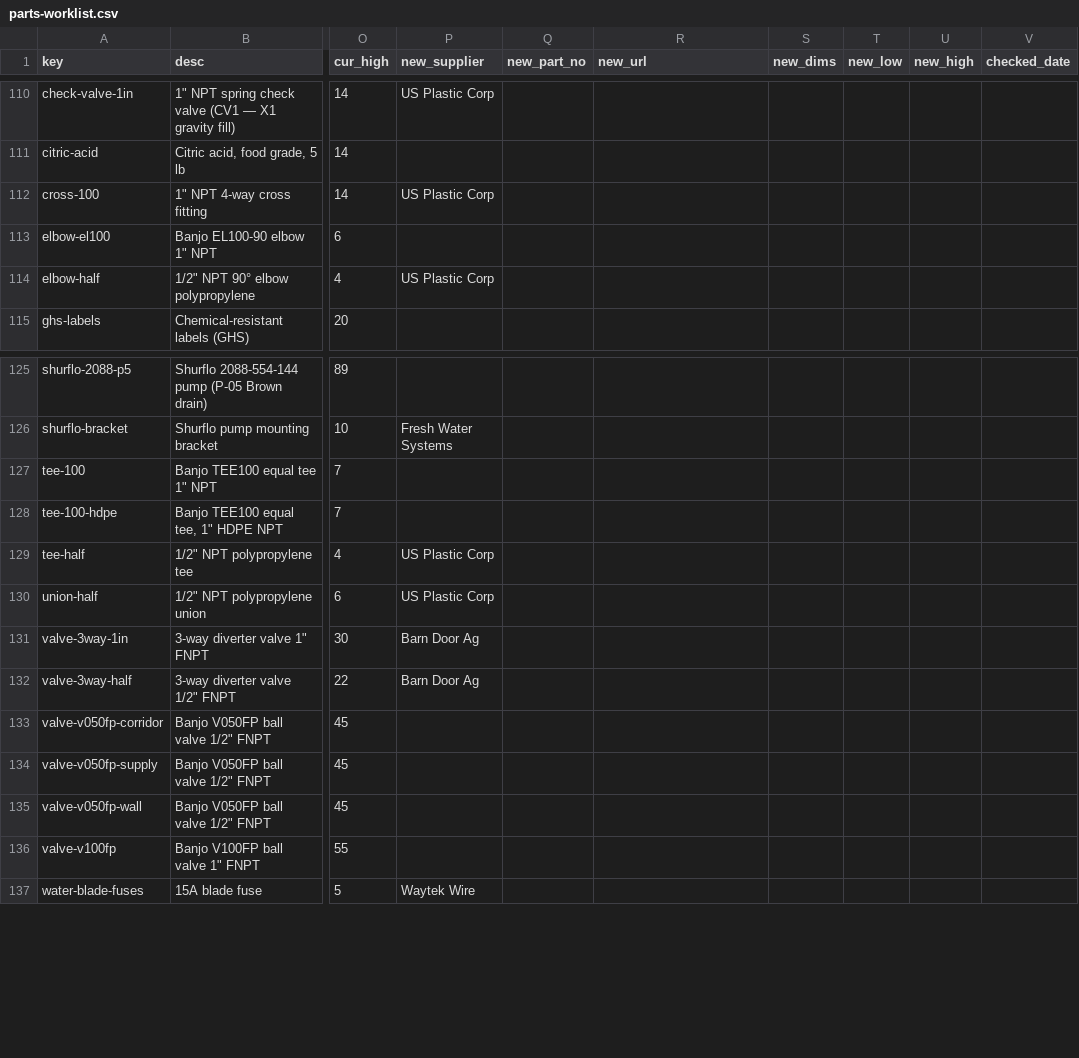
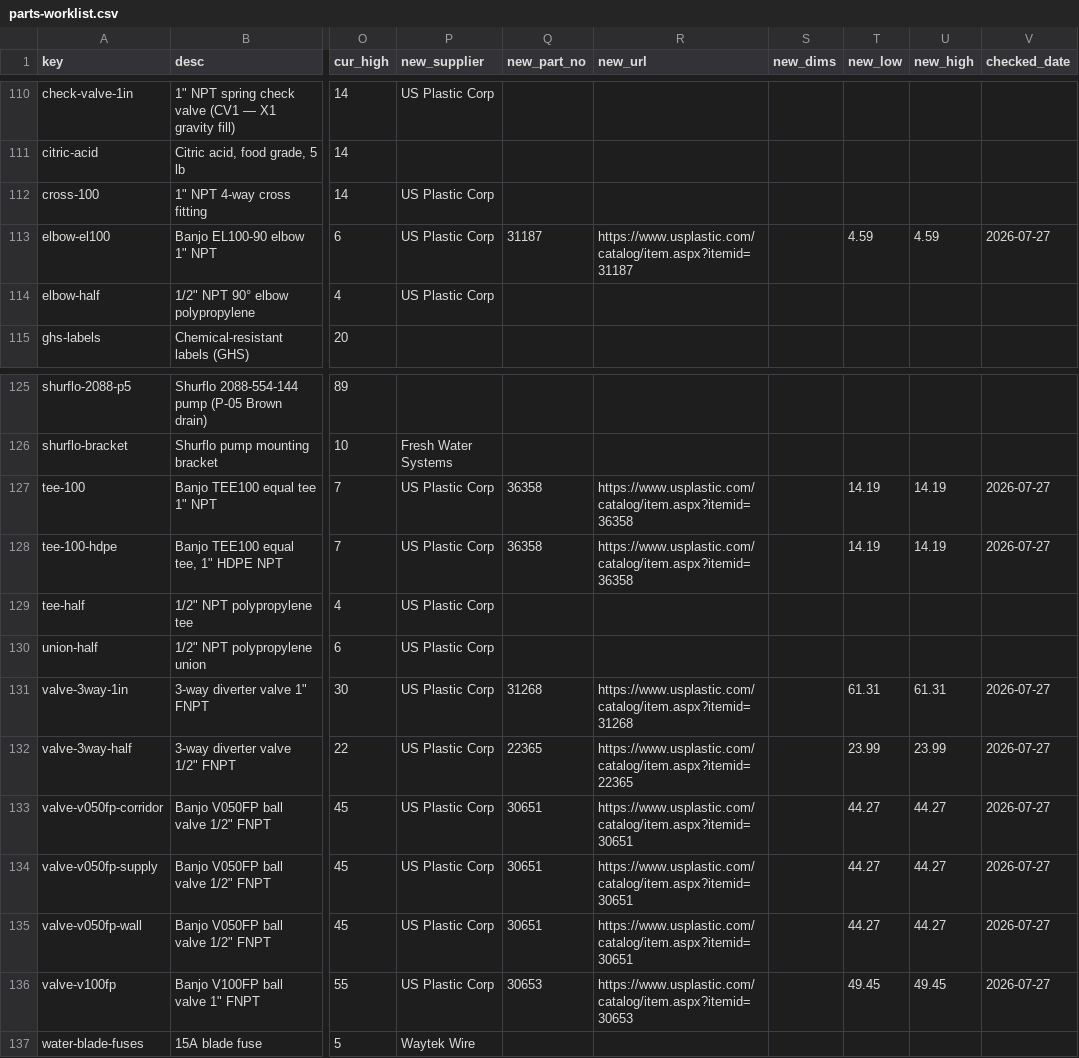
Before and after one commit to alvinr/tbs, a CSV file: parts-worklist.csv, drawn as a sheet; only a part is shown, gaps mark what is left out; the diff covers the shown part only; the diff names each change by its address in the sheet, - before the commit and + after, or states it on an @@ line.

Commit message:
Source the Banjo family firm at US Plastic; re-home Barn Door Ag → US Plastic
Read live US Plastic listings (WebSearch+WebFetch, paced sequentially) and firmed
all 11 Banjo parts, re-homed Barn Door Ag → US Plastic Corp:
- V050FP 1/2" full-port bolted ball valve x6  -> item 30651  $44.27
- V100FP 1"   full-port bolted ball valve x6  -> item 30653  $49.45
- 1" 90 elbow x4                              -> item 31187  $4.59  (SL100-90 street M×F — verify vs F×F EL100-90 at order)
- 1" equal tee x4                             -> item 36358  $14.19 (up from $5-7 est)
- 1" 3-way side-load x1                       -> item 31268  $61.31 (FKM)
- 1/2" 3-way x1                               -> item 22365  $23.99 (Series 639, Buna-N — flag vs FKM/EPDM for the wash)
- SV-01/SV-02 pH sample taps                   -> US Plastic (assembly, estimate kept)

Firm prices collapsed the ranges upward: water +$279 low / +$19 high. Reconciled
the WATER 'Valves and fittings' line 699/909/1119 -> 977/1058/1137; EXPECTED water
-> (6121, 7065, 8004); grand total -> (27853, 32795, 39785). All checks + lint green.

```diff
--- a/parts-worklist.csv
+++ b/parts-worklist.csv
-P113 (new_supplier): (empty)
+P113 (new_supplier): US Plastic Corp
-Q113 (new_part_no): (empty)
+Q113 (new_part_no): 31187
-R113 (new_url): (empty)
+R113 (new_url): https://www.usplastic.com/catalog/item.aspx?itemid=31187
-T113 (new_low): (empty)
+T113 (new_low): 4.59
-U113 (new_high): (empty)
+U113 (new_high): 4.59
-V113 (checked_date): (empty)
+V113 (checked_date): 2026-07-27
-P127:P128 (new_supplier): (empty)
+P127:P128 (new_supplier): US Plastic Corp
-Q127:Q128 (new_part_no): (empty)
+Q127:Q128 (new_part_no): 36358
-R127:R128 (new_url): (empty)
+R127:R128 (new_url): https://www.usplastic.com/catalog/item.aspx?itemid=36358
-T127:T128 (new_low): (empty)
+T127:T128 (new_low): 14.19
-U127:U128 (new_high): (empty)
+U127:U128 (new_high): 14.19
-V127:V128 (checked_date): (empty)
+V127:V128 (checked_date): 2026-07-27
-P131:P132 (new_supplier): Barn Door Ag
+P131:P132 (new_supplier): US Plastic Corp
-Q131 (new_part_no): (empty)
+Q131 (new_part_no): 31268
-R131 (new_url): (empty)
+R131 (new_url): https://www.usplastic.com/catalog/item.aspx?itemid=31268
-T131 (new_low): (empty)
+T131 (new_low): 61.31
-U131 (new_high): (empty)
+U131 (new_high): 61.31
-V131:V136 (checked_date): (empty)
+V131:V136 (checked_date): 2026-07-27
-Q132 (new_part_no): (empty)
+Q132 (new_part_no): 22365
-R132 (new_url): (empty)
+R132 (new_url): https://www.usplastic.com/catalog/item.aspx?itemid=22365
-T132 (new_low): (empty)
+T132 (new_low): 23.99
-U132 (new_high): (empty)
+U132 (new_high): 23.99
-P133:P136 (new_supplier): (empty)
+P133:P136 (new_supplier): US Plastic Corp
-Q133:Q135 (new_part_no): (empty)
+Q133:Q135 (new_part_no): 30651
-R133:R135 (new_url): (empty)
+R133:R135 (new_url): https://www.usplastic.com/catalog/item.aspx?itemid=30651
-T133:T135 (new_low): (empty)
+T133:T135 (new_low): 44.27
-U133:U135 (new_high): (empty)
+U133:U135 (new_high): 44.27
-Q136 (new_part_no): (empty)
+Q136 (new_part_no): 30653
-R136 (new_url): (empty)
+R136 (new_url): https://www.usplastic.com/catalog/item.aspx?itemid=30653
-T136 (new_low): (empty)
+T136 (new_low): 49.45
-U136 (new_high): (empty)
+U136 (new_high): 49.45
```
Also changed, not shown: 4 edited cells elsewhere in this file, 8 other files.
